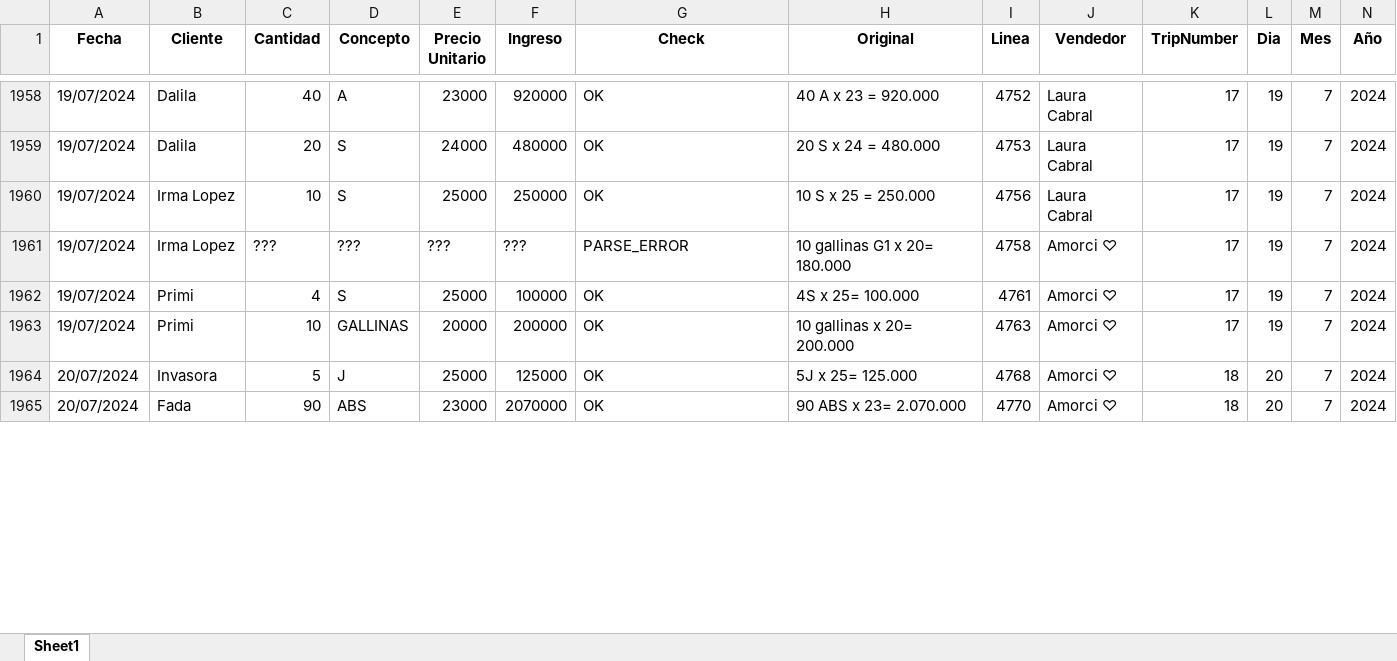
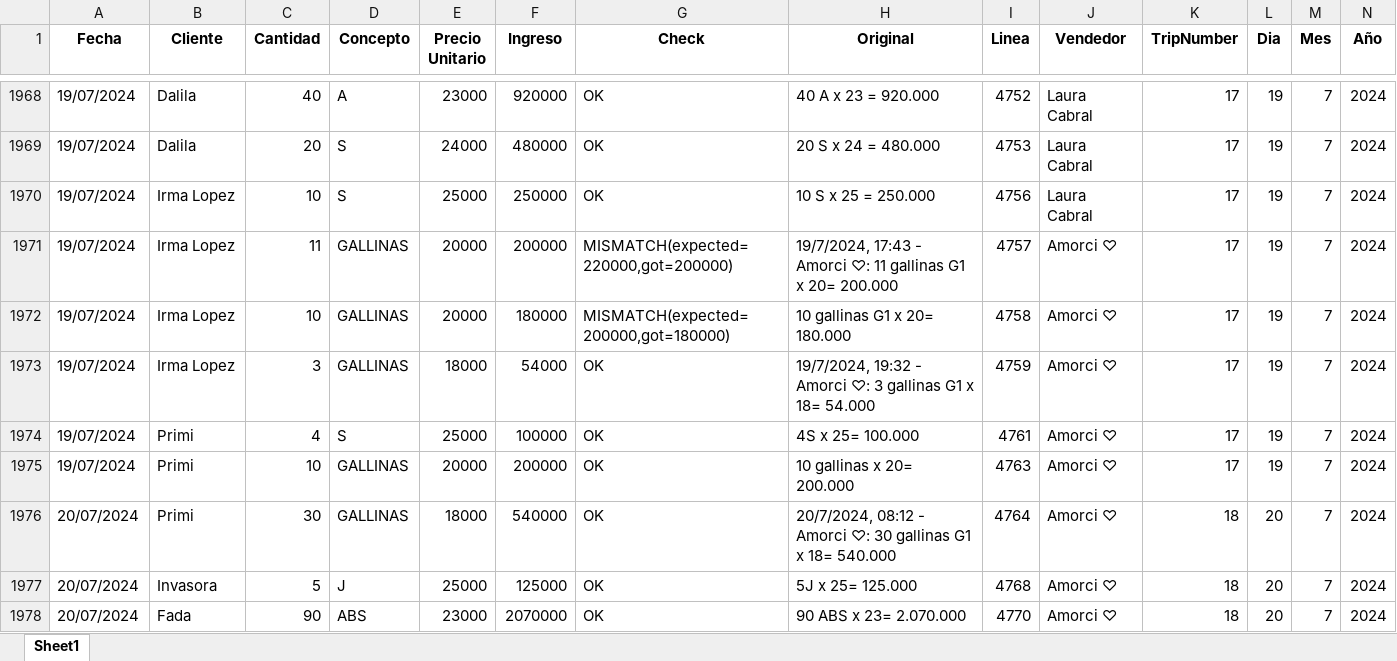
Before and after one commit to IvanWeissVanDerPol/laura-egg-business, an Excel workbook: data/raw/ventas_completo_2021_2026.xlsx, sheet Sheet1, drawn as a sheet; only a part is shown, gaps mark what is left out; values as stored, in another font and other column widths than the file's, no borders; addresses are those after the commit; the diff covers the shown part only; the diff names each change by its address in the sheet, - before the commit and + after, or states it on an @@ line.

Commit message:
fix: parser improvements - 241 errors → 4, 88 mismatches → 52
Major fixes:
- Strip '<Se editó este mensaje.>' from WhatsApp edit markers
- Handle reversed format 'A 475 x 17= 8.075.000' (concept before qty)
- Handle uppercase X separator ('264 B X 18')
- Handle 'tipo X' prefix on concepts
- Handle multi-word concepts (bolsas abono, bolsas gallinaza, gallinas G1, etc)
- Handle combined types '2A+7B x 23' and mixed 'S y A x 18'
- Handle two-price format '30 AS x 22 y 23 = 671.000'
- Handle product+unit format 'Frutilla 6kg x 18.000'
- Handle missing ingreso '15A x 19=' (auto-calculate)
- Handle 'Retira' prefix, '(pollas)' parentheticals
- Smart price parsing: thousands-separator dots vs decimal dots
- Per-concept price logic (BOLSAS literal, BOLSAS_ABONO x1000, U/KG heuristic)
- No-concept lines auto-detect literal vs thousands pricing
- Strip 'gs/Gs' suffix from price

Remaining 4 parse errors are genuinely unparseable (payroll, typos)
Remaining 52 mismatches are real arithmetic errors in original chat

```diff
--- a/data/raw/ventas_completo_2021_2026.xlsx (sheet Sheet1)
+++ b/data/raw/ventas_completo_2021_2026.xlsx (sheet Sheet1)
+row 1971: 19/07/2024 | Irma Lopez | 11 | GALLINAS | 20000 | 200000 | MISMATCH(expected=220000,got=200000) | 19/7/2024, 17:43 - Amorci ♡: 11 gallinas G1 x 20= 200.000 | 4757 | Amorci ♡ | 17 | 19 | 7 | 2024
-C1972 (Cantidad): ???
+C1972 (Cantidad): 10
-D1972 (Concepto): ???
+D1972 (Concepto): GALLINAS
-E1972 (Precio Unitario): ???
+E1972 (Precio Unitario): 20000
-F1972 (Ingreso): ???
+F1972 (Ingreso): 180000
-G1972 (Check): PARSE_ERROR
+G1972 (Check): MISMATCH(expected=200000,got=180000)
+row 1973: 19/07/2024 | Irma Lopez | 3 | GALLINAS | 18000 | 54000 | OK | 19/7/2024, 19:32 - Amorci ♡: 3 gallinas G1 x 18= 54.000 | 4759 | Amorci ♡ | 17 | 19 | 7 | 2024
+row 1976: 20/07/2024 | Primi | 30 | GALLINAS | 18000 | 540000 | OK | 20/7/2024, 08:12 - Amorci ♡: 30 gallinas G1 x 18= 540.000 | 4764 | Amorci ♡ | 18 | 20 | 7 | 2024
```
Also changed, not shown: 20 added rows and 889 edited cells elsewhere in this sheet, 3 other files.
